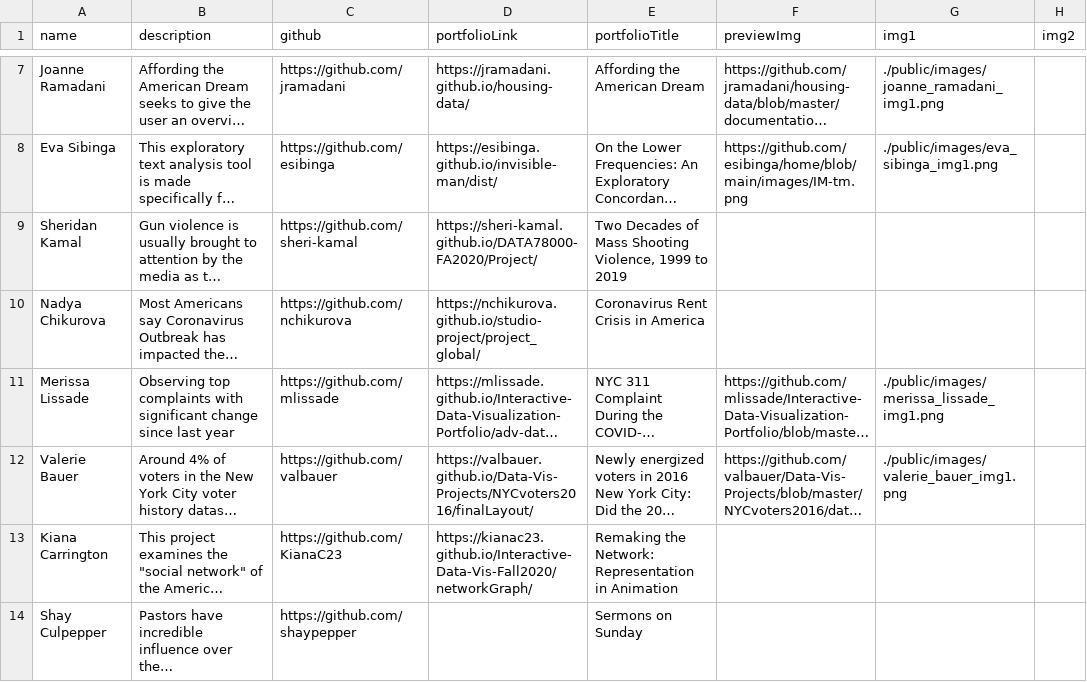
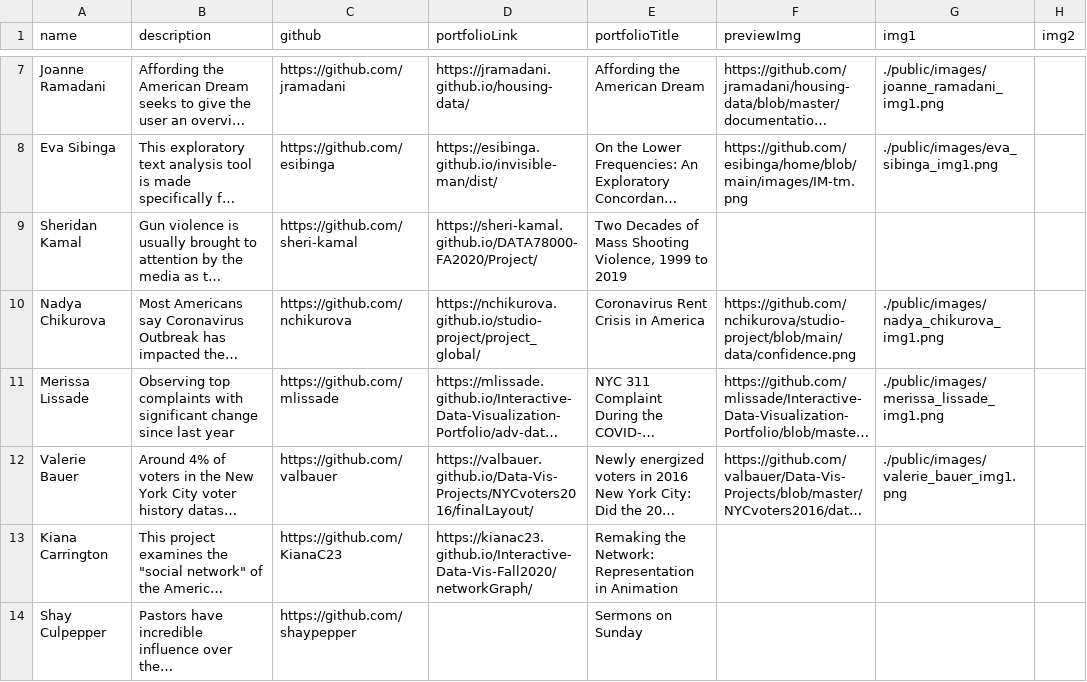
Before and after one commit to InteractiveDataVis/Microsite-Adv-Studio-Spr-2023, a CSV file: public/siteData.csv, drawn as a sheet; only a part is shown, gaps mark what is left out; long unchanged cells end in …; the diff names each change by its address in the sheet, - before the commit and + after, or states it on an @@ line.

Commit message:
update data

```diff
--- a/public/siteData.csv
+++ b/public/siteData.csv
-F10 (previewImg): (empty)
+F10 (previewImg): https://github.com/nchikurova/studio-project/blob/main/data/confidence.png
-G10 (img1): (empty)
+G10 (img1): ./public/images/nadya_chikurova_img1.png
```
Also changed, not shown: 1 other file.
